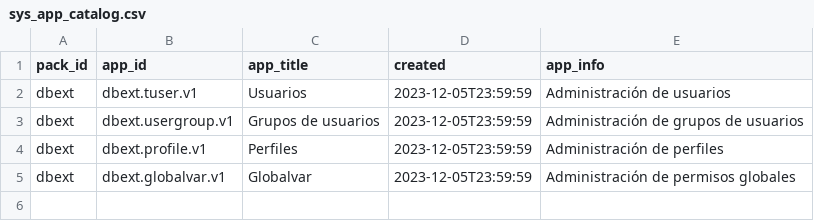
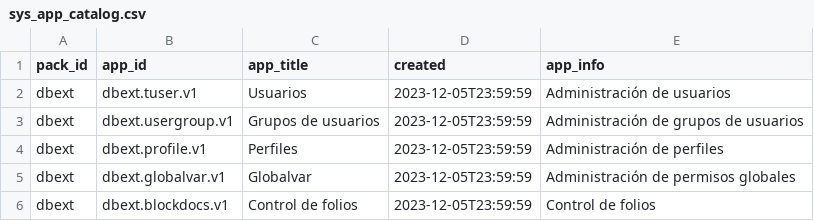
Before and after one commit to Induxsoft/dbext, a CSV file: src/dbext/_install/initial_data/sys_app_catalog.csv, drawn as a sheet; the diff names each change by its address in the sheet, - before the commit and + after, or states it on an @@ line.

```diff
--- a/src/dbext/_install/initial_data/sys_app_catalog.csv
+++ b/src/dbext/_install/initial_data/sys_app_catalog.csv
+row 6: dbext | dbext.blockdocs.v1 | Control de folios | 2023-12-05T23:59:59 | Control de folios
```
Also changed, not shown: src/dbext/_install/initial_data/sys_app_shortcut.csv, 8 other files.
